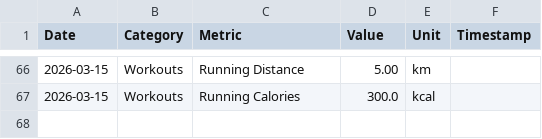
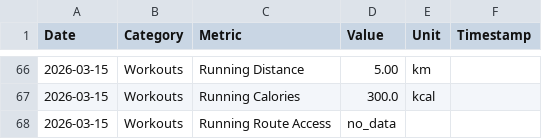
Before and after one commit to CodyBontecou/health-md-android, a CSV file: docs/export-contract/samples/android-full-day-granular.csv, drawn as a sheet; only a part is shown, gaps mark what is left out; the diff names each change by its address in the sheet, - before the commit and + after, or states it on an @@ line.

Commit message:
Complete Android parity follow-up phases

```diff
--- a/docs/export-contract/samples/android-full-day-granular.csv
+++ b/docs/export-contract/samples/android-full-day-granular.csv
+row 68: 2026-03-15 | Workouts | Running Route Access | no_data
```
Also changed, not shown: 30 other files.
